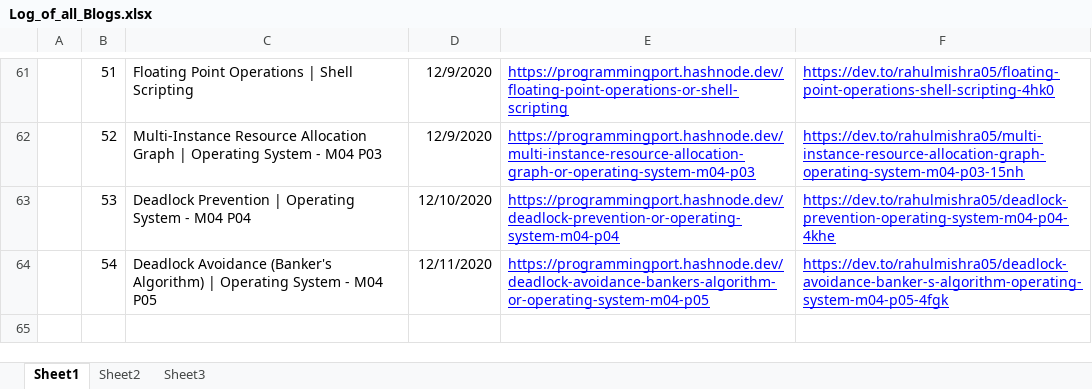
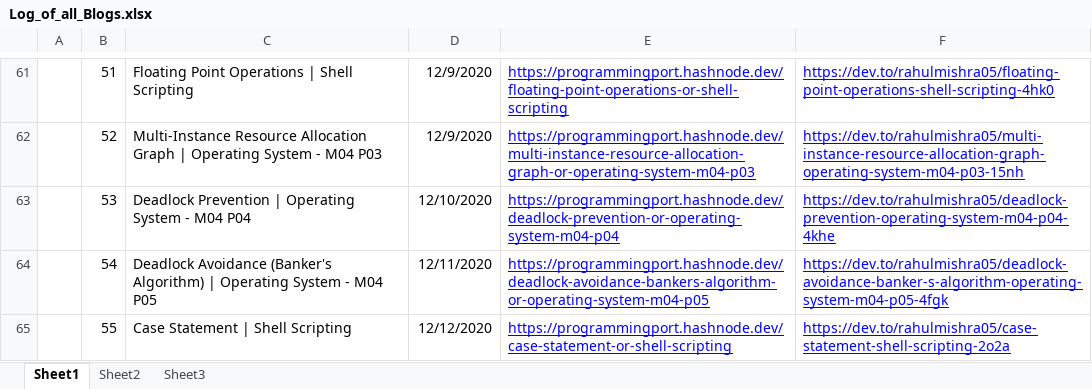
Before and after one commit to rahulMishra05/Blog, an Excel workbook: Log_of_all_Blogs.xlsx, sheet Sheet1, drawn as a sheet; only a part is shown, gaps mark what is left out; values as stored, in another font and other column widths than the file's, no borders; charts and pictures and table styles not drawn; the diff names each change by its address in the sheet, - before the commit and + after, or states it on an @@ line.

Commit message:
Log file updated, with links of Post55

```diff
--- a/Log_of_all_Blogs.xlsx (sheet Sheet1)
+++ b/Log_of_all_Blogs.xlsx (sheet Sheet1)
+row 65:  | 55 | Case Statement | Shell Scripting | 12/12/2020 | https://programmingport.hashnode.dev/case-statement-or-shell-scripting | https://dev.to/rahulmishra05/case-statement-shell-scripting-2o2a
```
